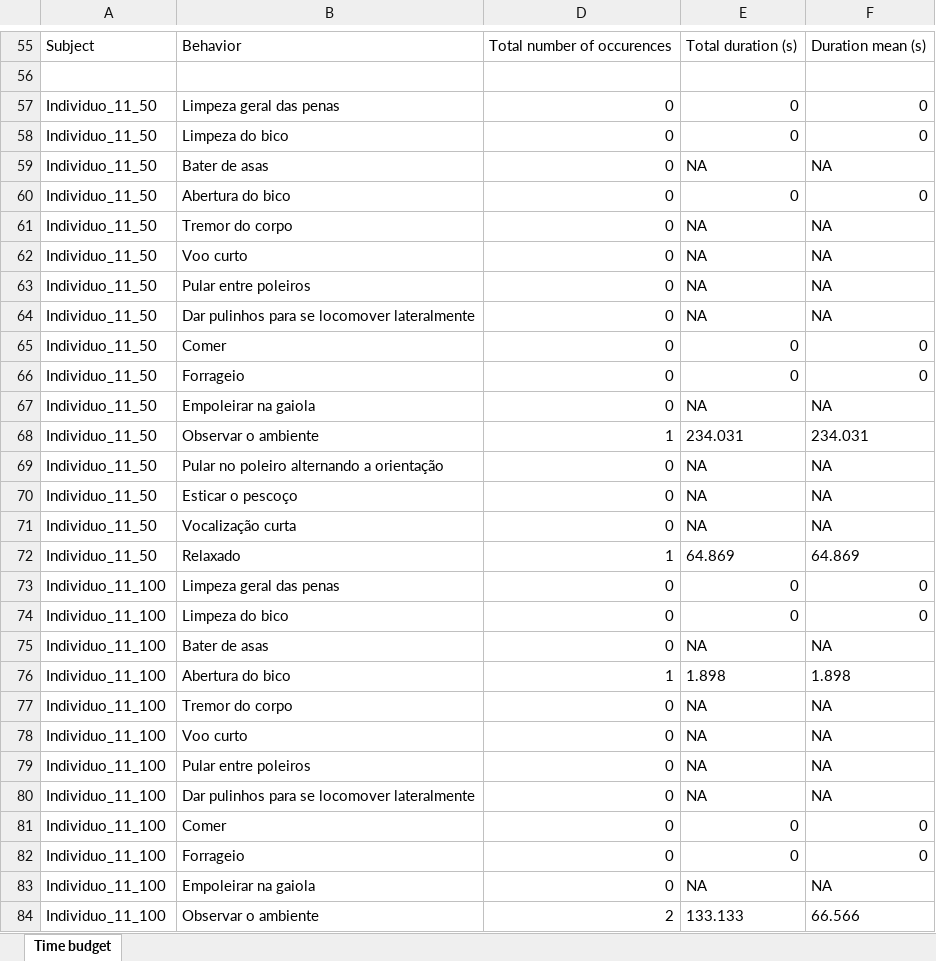
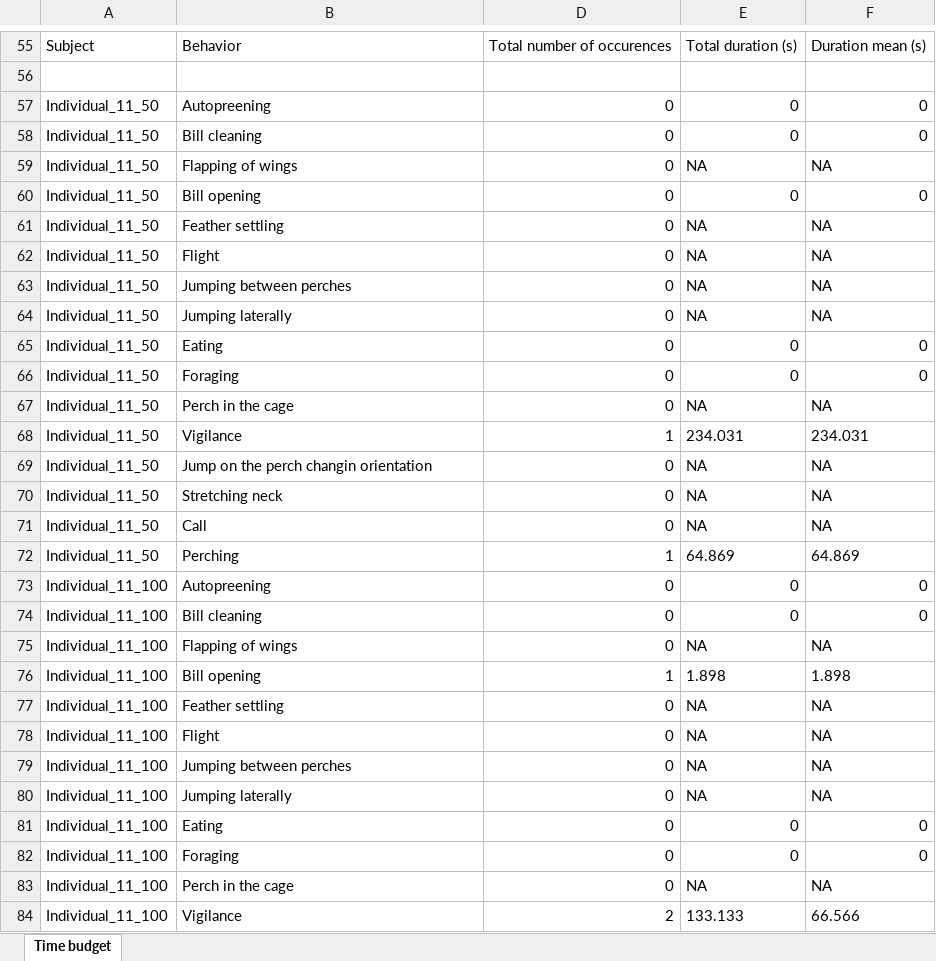
Before and after one commit to GabrielaSales-23/Article_behav-S.max_V03, an Excel workbook: Data/Raw/03_Behav-data_Visual-exp_Females.xlsx, sheet Time budget, drawn as a sheet; only a part is shown, gaps mark what is left out; values as stored, in another font and other column widths than the file's, no borders; the diff covers the shown part only; the diff names each change by its address in the sheet, - before the commit and + after, or states it on an @@ line.

```diff
--- a/Data/Raw/03_Behav-data_Visual-exp_Females.xlsx (sheet Time budget)
+++ b/Data/Raw/03_Behav-data_Visual-exp_Females.xlsx (sheet Time budget)
-A57:A72: Individuo_11_50
+A57:A72: Individual_11_50
-B57: Limpeza geral das penas
+B57: Autopreening
-B58: Limpeza do bico
+B58: Bill cleaning
-B59: Bater de asas
+B59: Flapping of wings
-B60: Abertura do bico
+B60: Bill opening
-B61: Tremor do corpo
+B61: Feather settling
-B62: Voo curto
+B62: Flight
-B63: Pular entre poleiros
+B63: Jumping between perches
-B64: Dar pulinhos para se locomover lateralmente
+B64: Jumping laterally
-B65: Comer
+B65: Eating
-B66: Forrageio
+B66: Foraging
-B67: Empoleirar na gaiola
+B67: Perch in the cage
-B68: Observar o ambiente
+B68: Vigilance
-B69: Pular no poleiro alternando a orientação
+B69: Jump on the perch changin orientation
-B70: Esticar o pescoço
+B70: Stretching neck
-B71: Vocalização curta
+B71: Call
-B72: Relaxado
+B72: Perching
-A73:A84: Individuo_11_100
+A73:A84: Individual_11_100
-B73: Limpeza geral das penas
+B73: Autopreening
-B74: Limpeza do bico
+B74: Bill cleaning
-B75: Bater de asas
+B75: Flapping of wings
-B76: Abertura do bico
+B76: Bill opening
-B77: Tremor do corpo
+B77: Feather settling
-B78: Voo curto
+B78: Flight
-B79: Pular entre poleiros
+B79: Jumping between perches
-B80: Dar pulinhos para se locomover lateralmente
+B80: Jumping laterally
-B81: Comer
+B81: Eating
-B82: Forrageio
+B82: Foraging
-B83: Empoleirar na gaiola
+B83: Perch in the cage
-B84: Observar o ambiente
+B84: Vigilance
```
Also changed, not shown: 924 edited cells elsewhere in this sheet, Data/Raw/01_Behav-data_Acoustic-exp_Females.xlsx, Data/Raw/02-Behav-data_Acoustic-exp_Males.xlsx, 7 other files.
